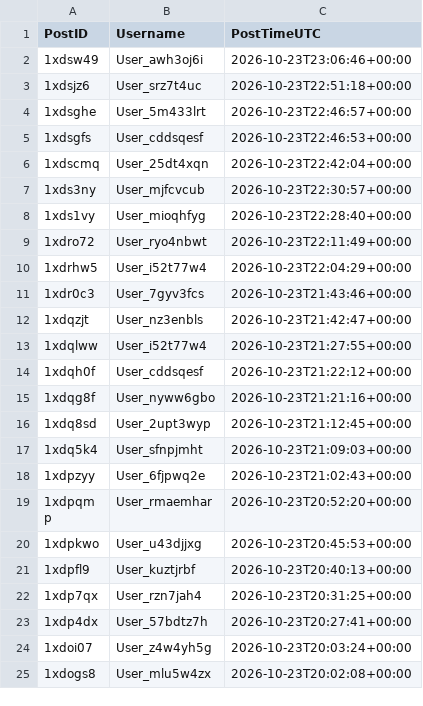
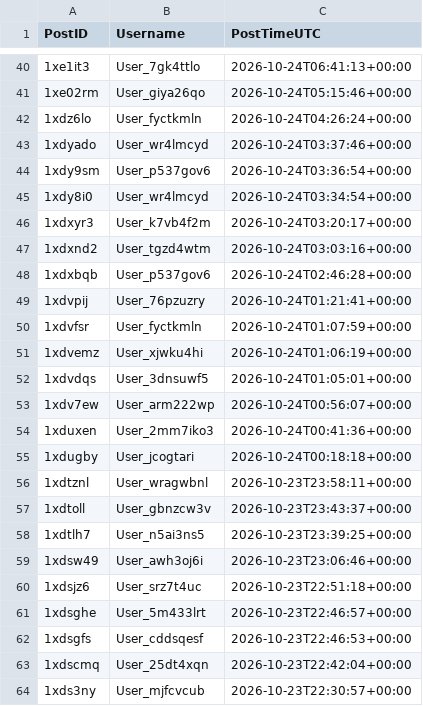
Before and after one commit to Ok-Stand-2128/Live-Reddit-Tracking, a CSV file: data/auth_reddit_conspiracy.csv, drawn as a sheet; only a part is shown, gaps mark what is left out; the shorter side is filled out with more unchanged rows; the diff covers the shown part only; the diff names each change by its address in the sheet, - before the commit and + after, or states it on an @@ line.

```diff
--- a/data/auth_reddit_conspiracy.csv
+++ b/data/auth_reddit_conspiracy.csv
+row 40: 1xe1it3 | User_7gk4ttlo | 2026-10-24T06:41:13+00:00
+row 41: 1xe02rm | User_giya26qo | 2026-10-24T05:15:46+00:00
+row 42: 1xdz6lo | User_fyctkmln | 2026-10-24T04:26:24+00:00
+row 43: 1xdyado | User_wr4lmcyd | 2026-10-24T03:37:46+00:00
+row 44: 1xdy9sm | User_p537gov6 | 2026-10-24T03:36:54+00:00
+row 45: 1xdy8i0 | User_wr4lmcyd | 2026-10-24T03:34:54+00:00
+row 46: 1xdxyr3 | User_k7vb4f2m | 2026-10-24T03:20:17+00:00
+row 47: 1xdxnd2 | User_tgzd4wtm | 2026-10-24T03:03:16+00:00
+row 48: 1xdxbqb | User_p537gov6 | 2026-10-24T02:46:28+00:00
+row 49: 1xdvpij | User_76pzuzry | 2026-10-24T01:21:41+00:00
+row 50: 1xdvfsr | User_fyctkmln | 2026-10-24T01:07:59+00:00
+row 51: 1xdvemz | User_xjwku4hi | 2026-10-24T01:06:19+00:00
+row 52: 1xdvdqs | User_3dnsuwf5 | 2026-10-24T01:05:01+00:00
+row 53: 1xdv7ew | User_arm222wp | 2026-10-24T00:56:07+00:00
+row 54: 1xduxen | User_2mm7iko3 | 2026-10-24T00:41:36+00:00
+row 55: 1xdugby | User_jcogtari | 2026-10-24T00:18:18+00:00
+row 56: 1xdtznl | User_wragwbnl | 2026-10-23T23:58:11+00:00
+row 57: 1xdtoll | User_gbnzcw3v | 2026-10-23T23:43:37+00:00
+row 58: 1xdtlh7 | User_n5ai3ns5 | 2026-10-23T23:39:25+00:00
```
Also changed, not shown: 38 added rows elsewhere in this file, data/auth_reddit_AnythingGoesNews.csv, data/auth_reddit_ProgressiveHQ.csv, 10 other files.
